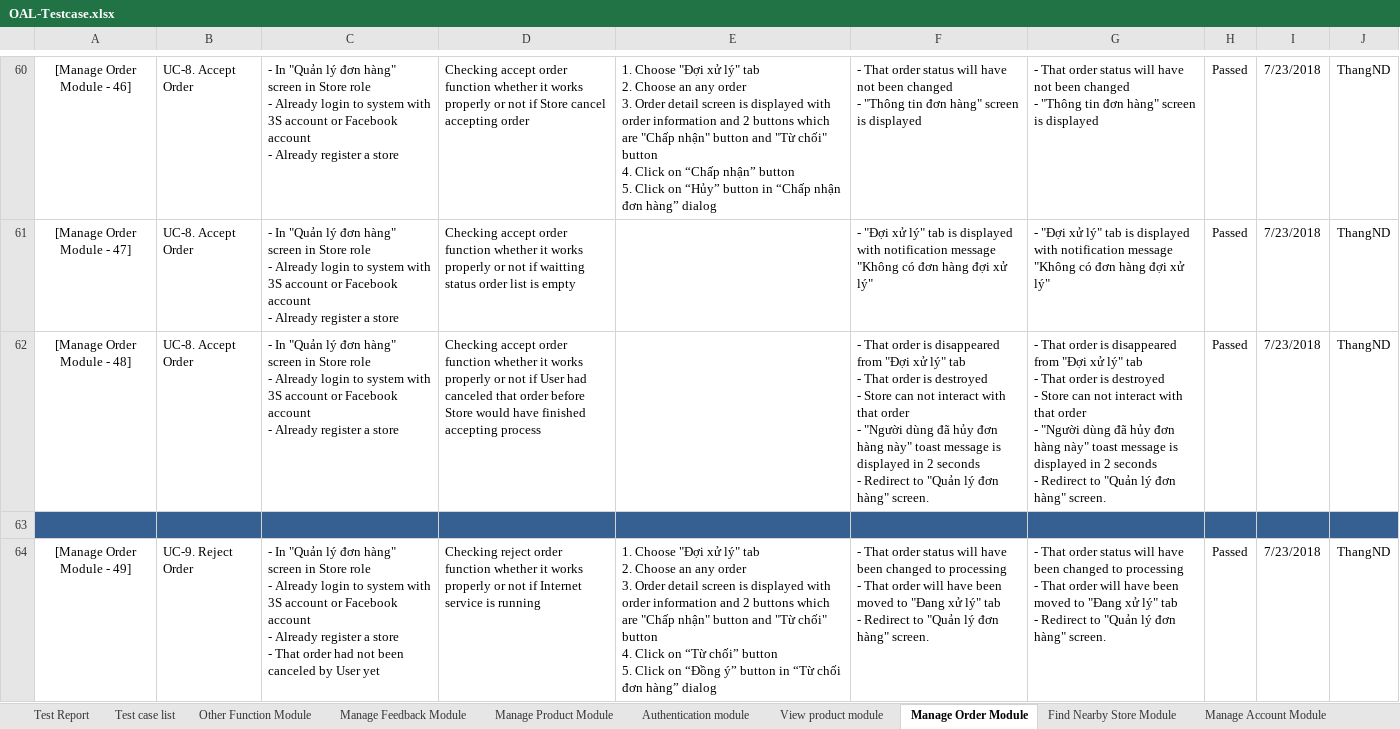
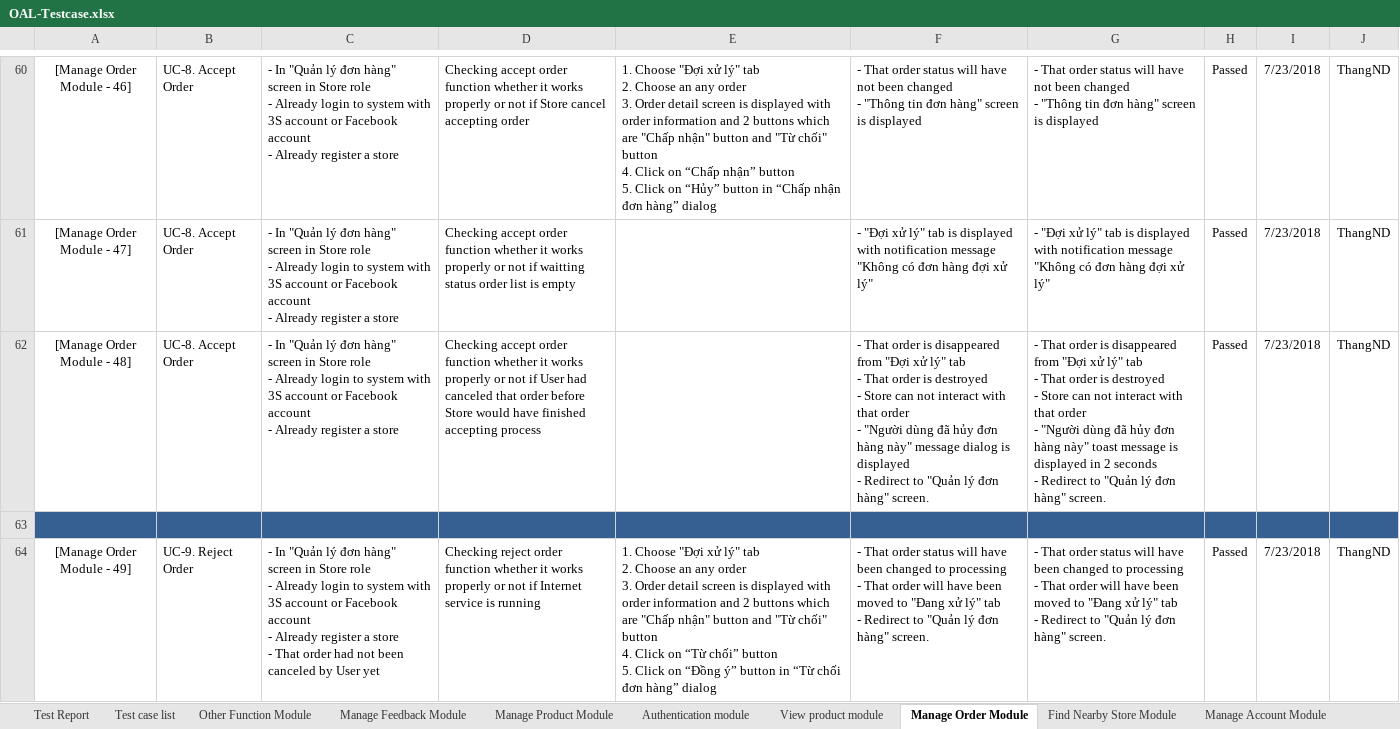
Before and after one commit to casterpin2/CapstoneProject, an Excel workbook: Capstone Project/Project Deliverables/Draft/OAL-Testcase.xlsx, sheet Manage Order Module, drawn as a sheet; only a part is shown, gaps mark what is left out; values as stored, in another font and other column widths than the file's, no borders; charts and pictures and conditional formats not drawn; ↵ is a line break in a cell; the diff covers the shown part only; the diff names each change by its address in the sheet, - before the commit and + after, or states it on an @@ line.

```diff
--- a/Capstone Project/Project Deliverables/Draft/OAL-Testcase.xlsx (sheet Manage Order Module)
+++ b/Capstone Project/Project Deliverables/Draft/OAL-Testcase.xlsx (sheet Manage Order Module)
-F62: …hàng này" toast message is displayed in 2 seconds ↵ - Redirect…
+F62: …hàng này" message dialog is displayed ↵ - Redirect…
```
Also changed, not shown: 1 edited cell elsewhere in this sheet, sheet Other Function Module, sheet Manage Feedback Module, formulas that keep their value, charts or pictures.
